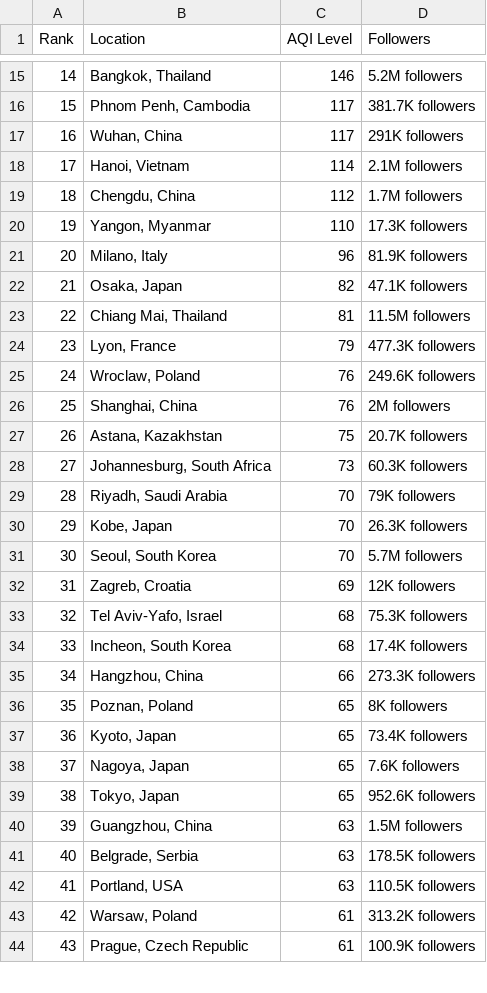
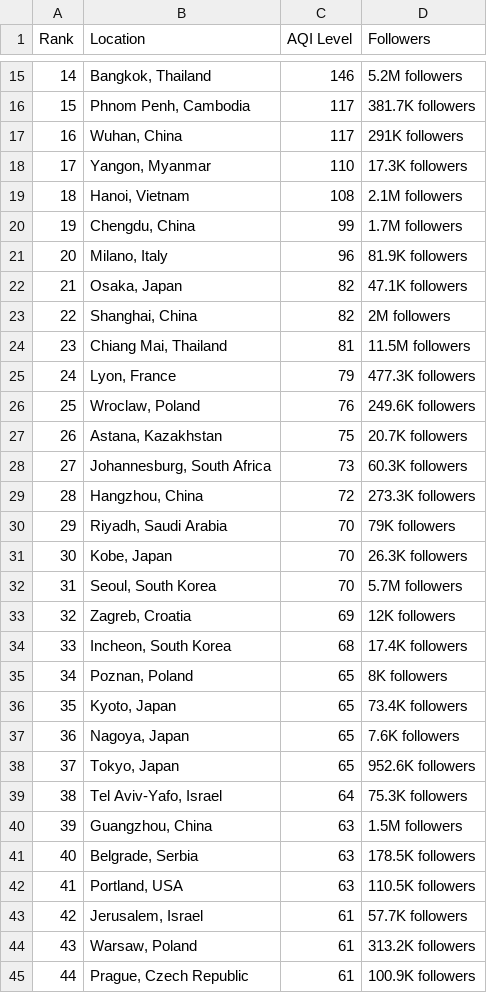
Before and after one commit to dipunew/Most-Polluted-Cities-in-The-World, a CSV file: air-quality.csv, drawn as a sheet; only a part is shown, gaps mark what is left out; removed rows and columns are numbered as before the commit, all else as after; the diff covers the shown part only; the diff names each change by its address in the sheet, - before the commit and + after, or states it on an @@ line.

```diff
--- a/air-quality.csv
+++ b/air-quality.csv
-row 18: 17 | Hanoi, Vietnam | 114 | 2.1M followers
-row 19: 18 | Chengdu, China | 112 | 1.7M followers
@@ column A (Rank) renumbered between rows 18 and 92 @@
+row 19: 18 | Hanoi, Vietnam | 108 | 2.1M followers
+row 20: 19 | Chengdu, China | 99 | 1.7M followers
+row 23: 22 | Shanghai, China | 82 | 2M followers
-row 26: 25 | Shanghai, China | 76 | 2M followers
+row 29: 28 | Hangzhou, China | 72 | 273.3K followers
-row 33: 32 | Tel Aviv-Yafo, Israel | 68 | 75.3K followers
-row 35: 34 | Hangzhou, China | 66 | 273.3K followers
+row 39: 38 | Tel Aviv-Yafo, Israel | 64 | 75.3K followers
+row 43: 42 | Jerusalem, Israel | 61 | 57.7K followers
```
Also changed, not shown: 3 added rows, 4 removed rows and 2 edited cells elsewhere in this file.
